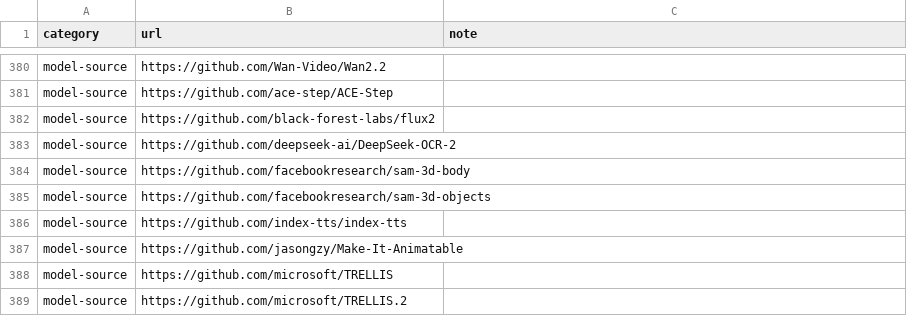
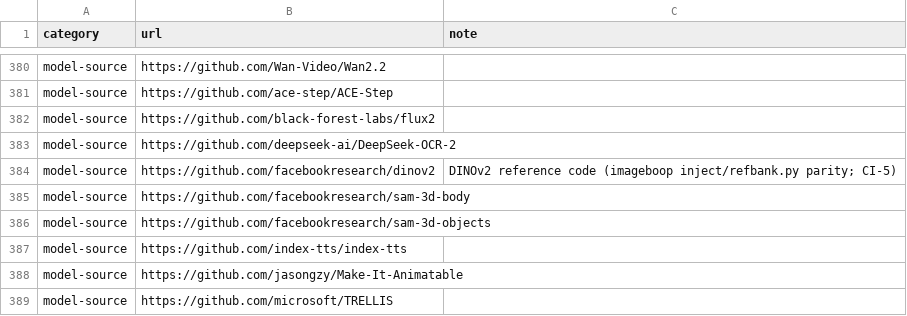
Before and after one commit to TheBeaninator/ark, a TSV file: manifest/repos.tsv, drawn as a sheet; only a part is shown, gaps mark what is left out; the shorter side is filled out with more unchanged rows; the diff names each change by its address in the sheet, - before the commit and + after, or states it on an @@ line.

```diff
--- a/manifest/repos.tsv
+++ b/manifest/repos.tsv
+row 384: model-source | https://github.com/facebookresearch/dinov2 | DINOv2 reference code (imageboop inject/refbank.py parity; CI-5)
```
